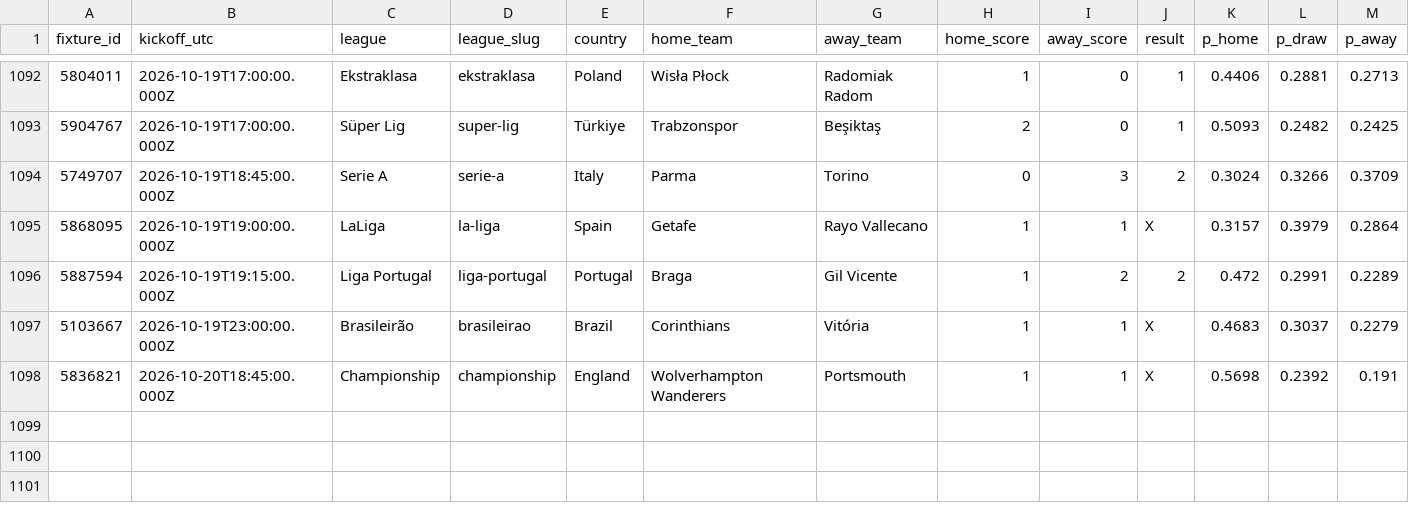
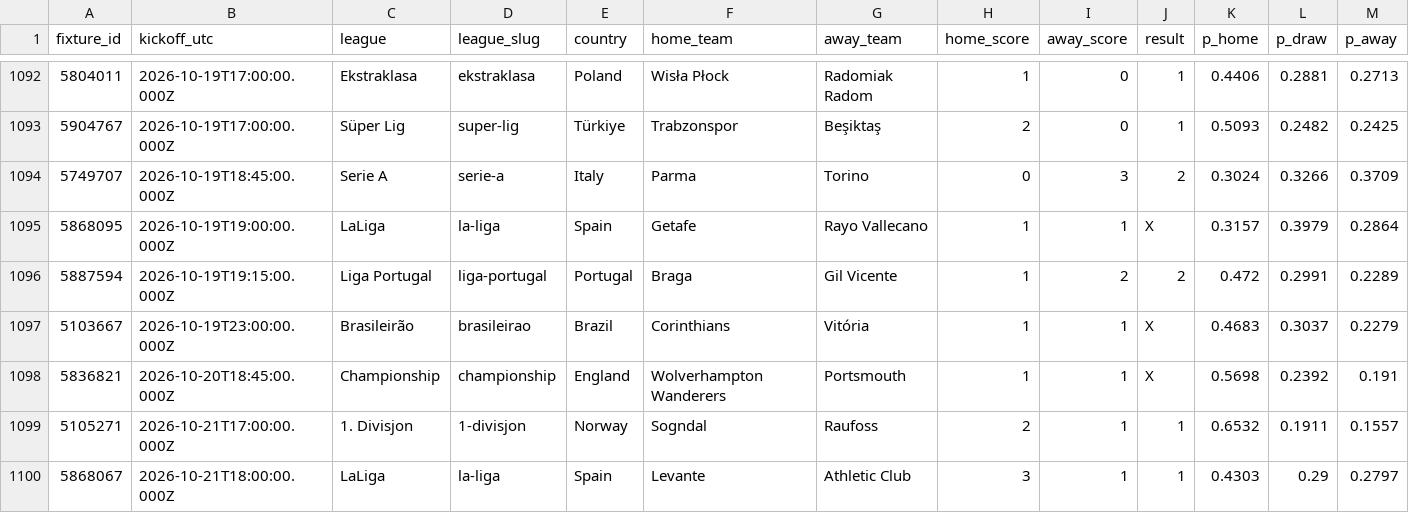
Before and after one commit to serayd61/footballanalytics-open-data, a CSV file: data/all.csv, drawn as a sheet; only a part is shown, gaps mark what is left out; rows hold the shown columns only; the diff names each change by its address in the sheet, - before the commit and + after, or states it on an @@ line.

Commit message:
data: sync 2026-10-22

```diff
--- a/data/all.csv
+++ b/data/all.csv
+row 1099: 5105271 | 2026-10-21T17:00:00.000Z | 1. Divisjon | 1-divisjon | Norway | Sogndal | Raufoss | 2 | 1 | 1 | 0.6532 | 0.1911 | 0.1557
+row 1100: 5868067 | 2026-10-21T18:00:00.000Z | LaLiga | la-liga | Spain | Levante | Athletic Club | 3 | 1 | 1 | 0.4303 | 0.29 | 0.2797
```
Also changed, not shown: data/la-liga.csv, 1 other file.
